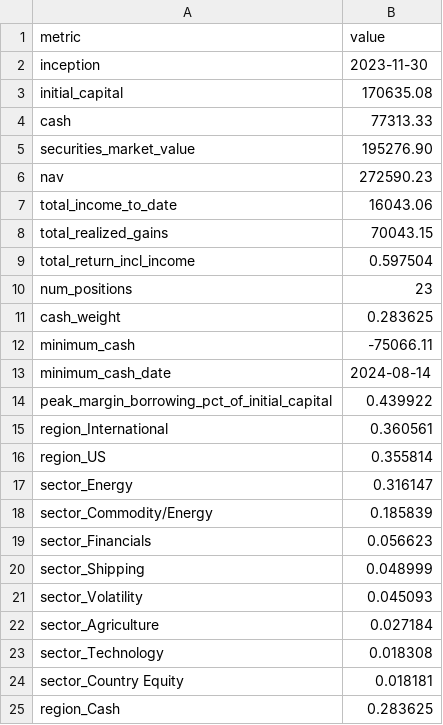
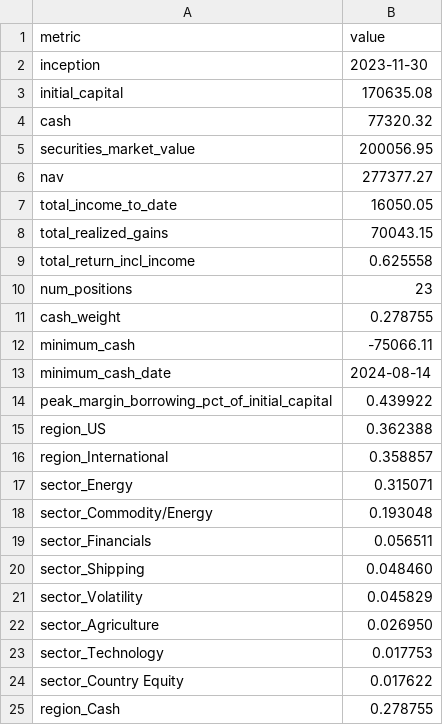
Before and after one commit to JamesKostohryz/trs-portfolio-feed, a CSV file: data/dashboard.csv, drawn as a sheet.

```diff
--- a/data/dashboard.csv
+++ b/data/dashboard.csv
@@ -3,10 +3,10 @@ inception,2023-11-30
 initial_capital,170635.08
-cash,77313.33
-securities_market_value,195276.90
-nav,272590.23
-total_income_to_date,16043.06
+cash,77320.32
+securities_market_value,200056.95
+nav,277377.27
+total_income_to_date,16050.05
 total_realized_gains,70043.15
-total_return_incl_income,0.597504
+total_return_incl_income,0.625558
 num_positions,23
-cash_weight,0.283625
+cash_weight,0.278755
 minimum_cash,-75066.11
@@ -14,12 +14,12 @@ minimum_cash_date,2024-08-14
 peak_margin_borrowing_pct_of_initial_capital,0.439922
-region_International,0.360561
-region_US,0.355814
-sector_Energy,0.316147
-sector_Commodity/Energy,0.185839
-sector_Financials,0.056623
-sector_Shipping,0.048999
-sector_Volatility,0.045093
-sector_Agriculture,0.027184
-sector_Technology,0.018308
-sector_Country Equity,0.018181
-region_Cash,0.283625
+region_US,0.362388
+region_International,0.358857
+sector_Energy,0.315071
+sector_Commodity/Energy,0.193048
+sector_Financials,0.056511
+sector_Shipping,0.048460
+sector_Volatility,0.045829
+sector_Agriculture,0.026950
+sector_Technology,0.017753
+sector_Country Equity,0.017622
+region_Cash,0.278755
```
Also changed, not shown: data/income.csv, data/income_history.csv, 3 other files.
